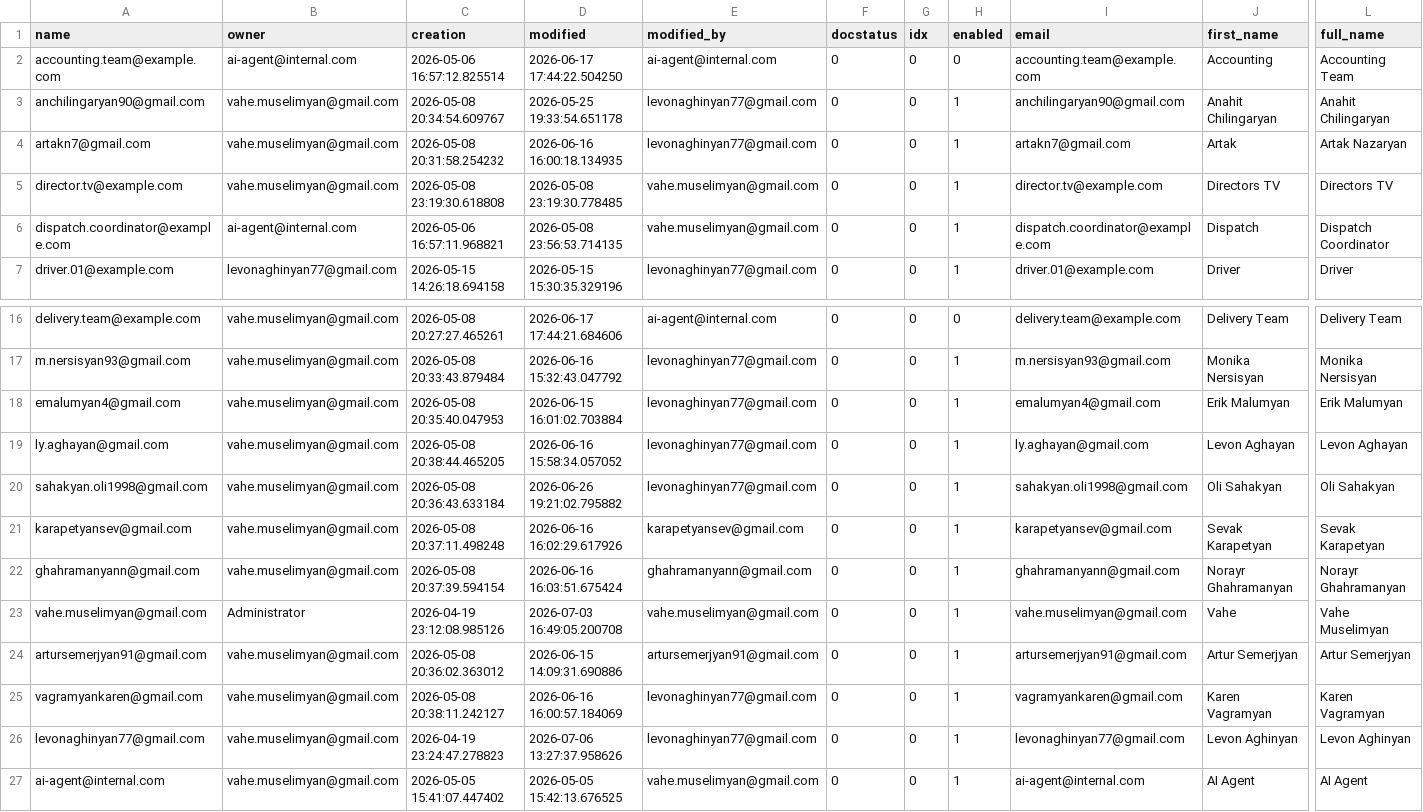
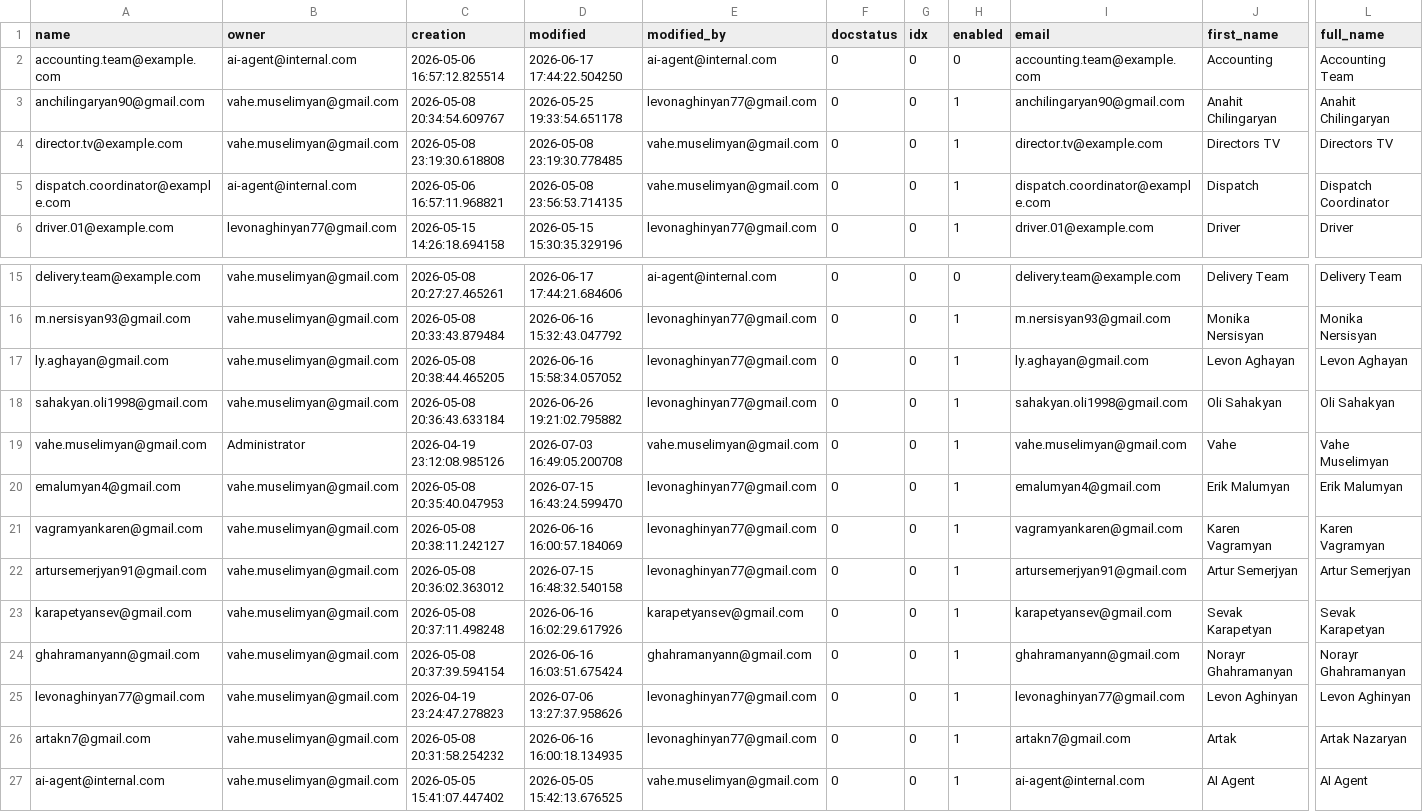
Before and after one commit to Muselimyan/erpnext, a CSV file: deploy/prod/data/users.csv, drawn as a sheet; only a part is shown, gaps mark what is left out; removed rows and columns are numbered as before the commit, all else as after; rows hold the shown columns only; the diff names each change by its address in the sheet, - before the commit and + after, or states it on an @@ line.

```diff
--- a/deploy/prod/data/users.csv
+++ b/deploy/prod/data/users.csv
-row 18: emalumyan4@gmail.com | vahe.muselimyan@gmail.com | 2026-05-08 20:35:40.047953 | 2026-06-15 16:01:02.703884 | levonaghinyan77@gmail.com | 0 | 0 | 1 | emalumyan4@gmail.com | Erik Malumyan | Erik Malumyan
@@ row 23 moved to row 19: vahe.muselimyan@gmail.com @@
+row 20: emalumyan4@gmail.com | vahe.muselimyan@gmail.com | 2026-05-08 20:35:40.047953 | 2026-07-15 16:43:24.599470 | levonaghinyan77@gmail.com | 0 | 0 | 1 | emalumyan4@gmail.com | Erik Malumyan | Erik Malumyan
@@ row 25 moved to row 21: vagramyankaren@gmail.com @@
+row 22: artursemerjyan91@gmail.com | vahe.muselimyan@gmail.com | 2026-05-08 20:36:02.363012 | 2026-07-15 16:48:32.540158 | levonaghinyan77@gmail.com | 0 | 0 | 1 | artursemerjyan91@gmail.com | Artur Semerjyan | Artur Semerjyan
-row 24: artursemerjyan91@gmail.com | vahe.muselimyan@gmail.com | 2026-05-08 20:36:02.363012 | 2026-06-15 14:09:31.690886 | artursemerjyan91@gmail.com | 0 | 0 | 1 | artursemerjyan91@gmail.com | Artur Semerjyan | Artur Semerjyan
@@ row 4 moved to row 26: artakn7@gmail.com @@
```
Also changed, not shown: deploy/prod/data/company.csv, deploy/prod/data/warehouses.csv, 5 other files.
